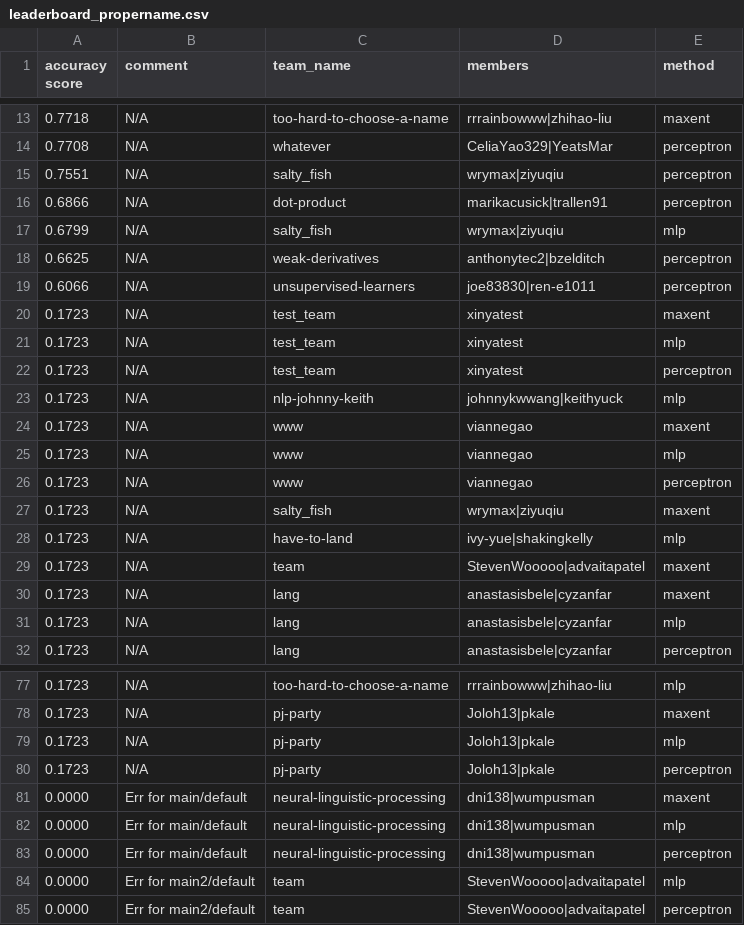
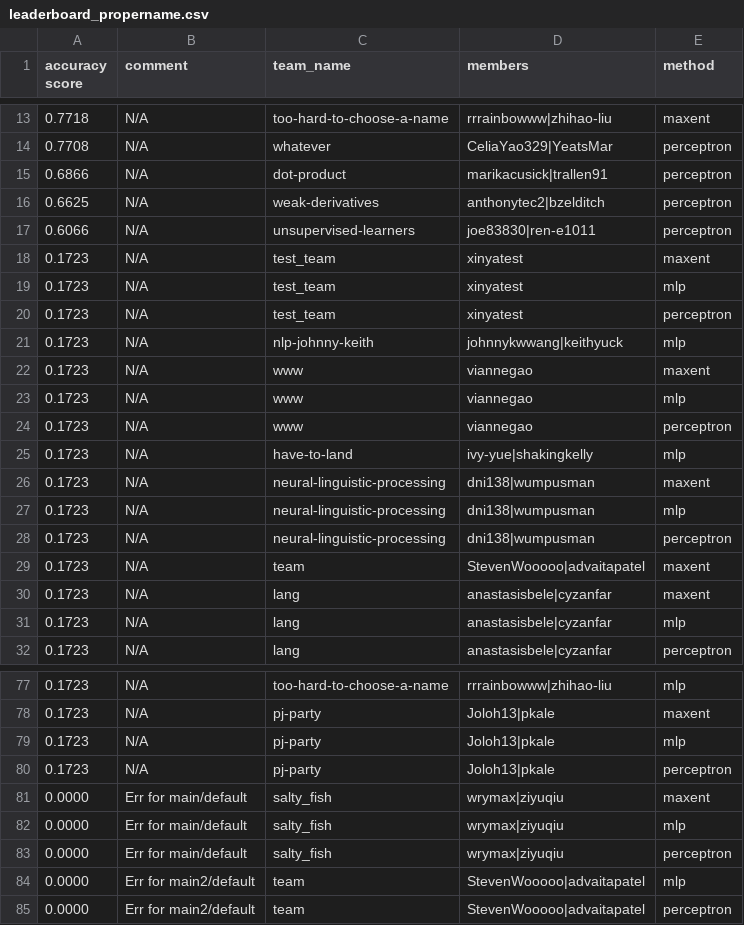
Before and after one commit to irenetung/assignment1, a CSV file: leaderboard/leaderboard_propername.csv, drawn as a sheet; only a part is shown, gaps mark what is left out.

Commit message:
cron update

```diff
--- a/leaderboard/leaderboard_propername.csv
+++ b/leaderboard/leaderboard_propername.csv
@@ -14,5 +14,3 @@ accuracy score,comment,team_name,members,method
 0.7708,N/A,whatever,CeliaYao329|YeatsMar,perceptron
-0.7551,N/A,salty_fish,wrymax|ziyuqiu,perceptron
 0.6866,N/A,dot-product,marikacusick|trallen91,perceptron
-0.6799,N/A,salty_fish,wrymax|ziyuqiu,mlp
 0.6625,N/A,weak-derivatives,anthonytec2|bzelditch,perceptron
@@ -26,4 +24,6 @@ accuracy score,comment,team_name,members,method
 0.1723,N/A,www,viannegao,perceptron
-0.1723,N/A,salty_fish,wrymax|ziyuqiu,maxent
 0.1723,N/A,have-to-land,ivy-yue|shakingkelly,mlp
+0.1723,N/A,neural-linguistic-processing,dni138|wumpusman,maxent
+0.1723,N/A,neural-linguistic-processing,dni138|wumpusman,mlp
+0.1723,N/A,neural-linguistic-processing,dni138|wumpusman,perceptron
 0.1723,N/A,team,StevenWooooo|advaitapatel,maxent
@@ -80,5 +80,5 @@ accuracy score,comment,team_name,members,method
 0.1723,N/A,pj-party,Joloh13|pkale,perceptron
-0.0000,Err for main/default,neural-linguistic-processing,dni138|wumpusman,maxent
-0.0000,Err for main/default,neural-linguistic-processing,dni138|wumpusman,mlp
-0.0000,Err for main/default,neural-linguistic-processing,dni138|wumpusman,perceptron
+0.0000,Err for main/default,salty_fish,wrymax|ziyuqiu,maxent
+0.0000,Err for main/default,salty_fish,wrymax|ziyuqiu,mlp
+0.0000,Err for main/default,salty_fish,wrymax|ziyuqiu,perceptron
 0.0000,Err for main2/default,team,StevenWooooo|advaitapatel,mlp
```
